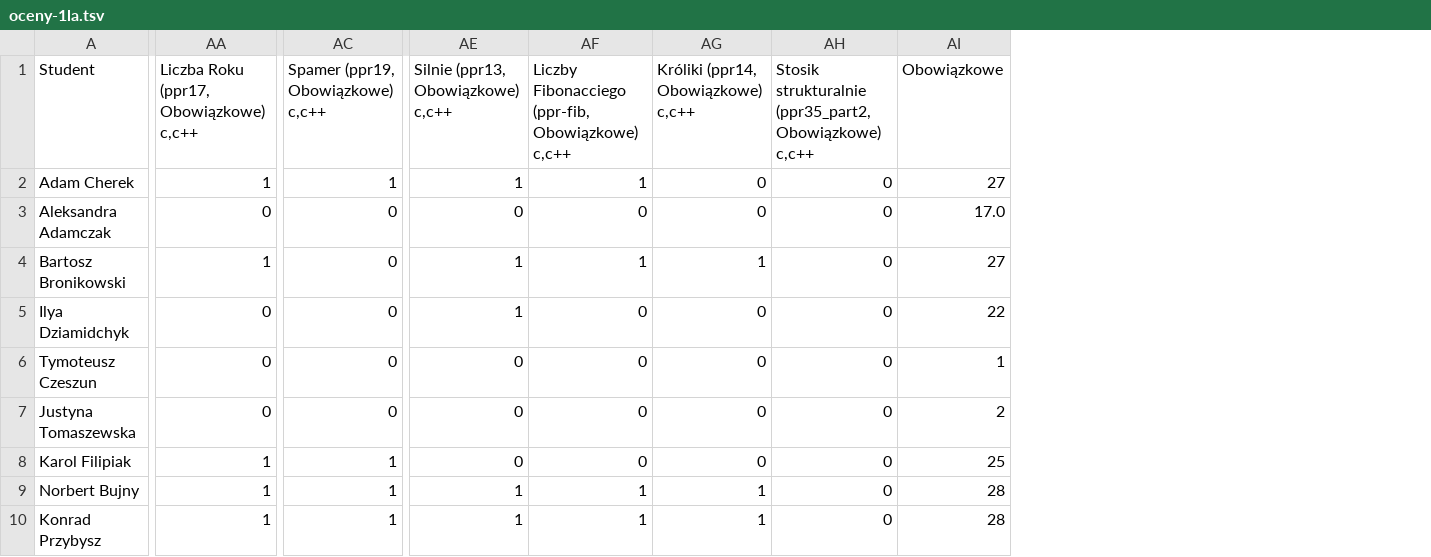
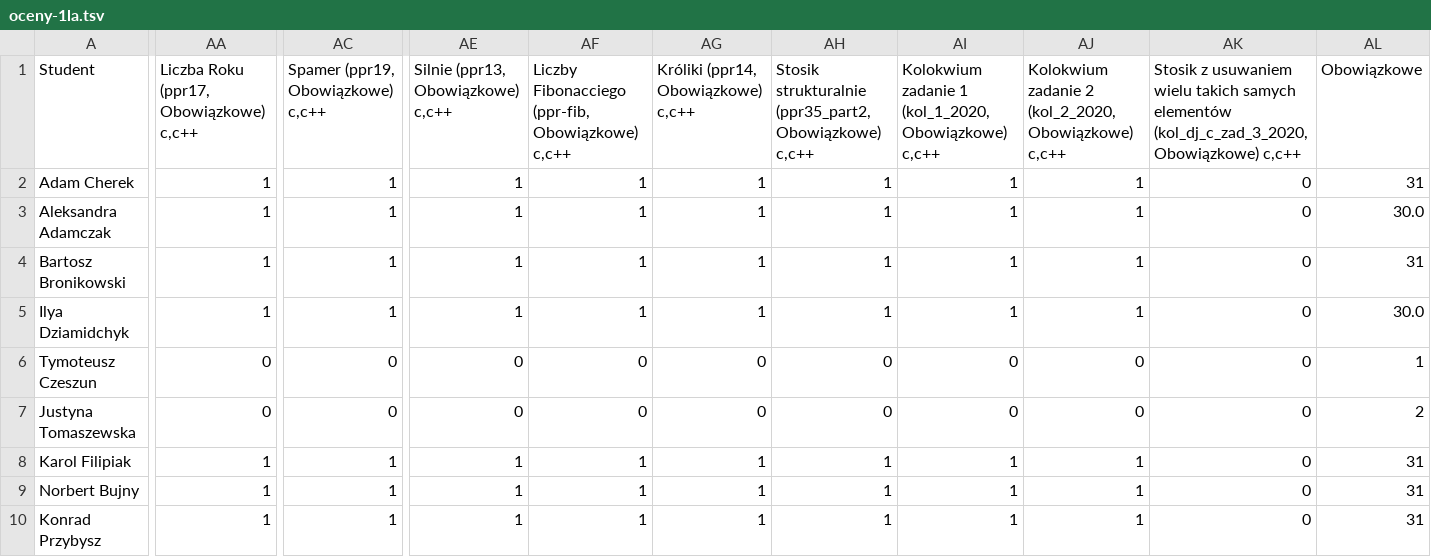
Before and after one commit to siulkilulki/academic-kickstart, a TSV file: content/teaching/ppr/files/oceny-1la.tsv, drawn as a sheet; only a part is shown, gaps mark what is left out; addresses are those after the commit; the diff covers the shown part only; the diff names each change by its address in the sheet, - before the commit and + after, or states it on an @@ line.

```diff
--- a/content/teaching/ppr/files/oceny-1la.tsv
+++ b/content/teaching/ppr/files/oceny-1la.tsv
+column AI, rows 1-10: Kolokwium zadanie 1 (kol_1_2020, Obowiązkowe) c,c++ | 1 | 1 | 1 | 1 | 0 | 0 | 1 | 1 | 1
+column AJ, rows 1-10: Kolokwium zadanie 2 (kol_2_2020, Obowiązkowe) c,c++ | 1 | 1 | 1 | 1 | 0 | 0 | 1 | 1 | 1
+column AK, rows 1-10: Stosik z usuwaniem wielu takich samych elementów (kol_dj_c_zad_3_2020, Obowiązkowe) c,c++ | 0 | 0 | 0 | 0 | 0 | 0 | 0 | 0 | 0
-AG2:AG3: 0
+AG2:AG3: 1
-AH2:AH5: 0
+AH2:AH5: 1
-AL2 (Obowiązkowe): 27
+AL2 (Obowiązkowe): 31
-AA3: 0
+AA3: 1
-AC3:AC5: 0
+AC3:AC5: 1
-AE3: 0
+AE3: 1
-AF3: 0
+AF3: 1
-AL3 (Obowiązkowe): 17.0
+AL3 (Obowiązkowe): 30.0
-AL4 (Obowiązkowe): 27
+AL4 (Obowiązkowe): 31
-AA5: 0
+AA5: 1
-AF5: 0
+AF5: 1
-AG5: 0
+AG5: 1
-AL5 (Obowiązkowe): 22
+AL5 (Obowiązkowe): 30.0
-AE8: 0
+AE8: 1
-AF8: 0
+AF8: 1
-AG8: 0
+AG8: 1
-AH8:AH10: 0
+AH8:AH10: 1
-AL8 (Obowiązkowe): 25
+AL8 (Obowiązkowe): 31
-AL9:AL10 (Obowiązkowe): 28
+AL9:AL10 (Obowiązkowe): 31
```
Also changed, not shown: 117 edited cells elsewhere in this file, content/teaching/ppr/files/oceny-1le.tsv.
